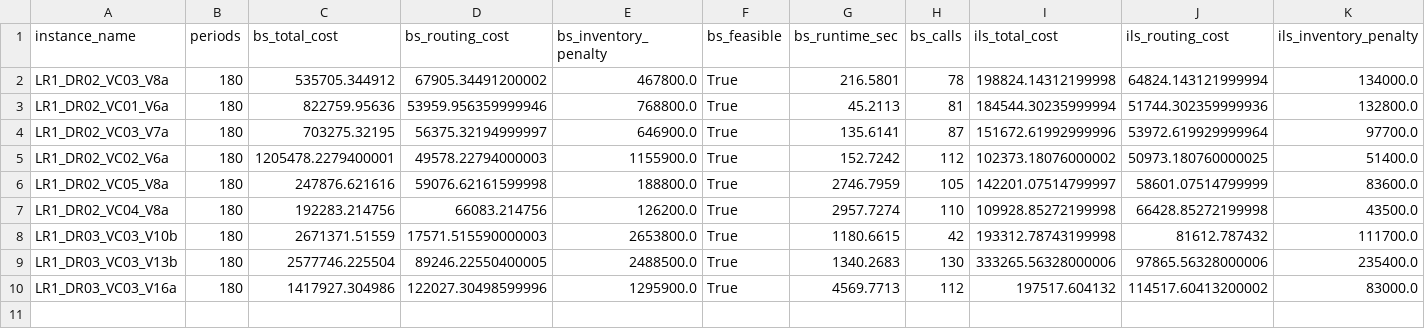
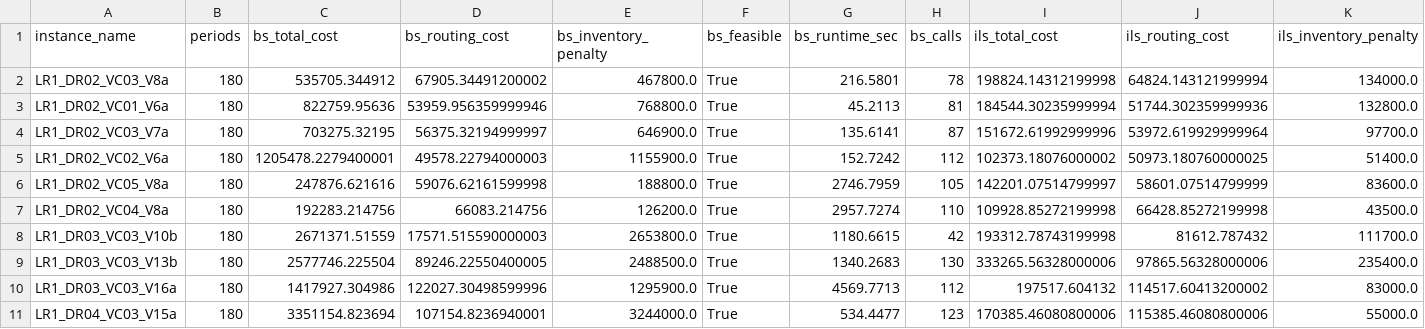
Before and after one commit to kamillaknudsen/mirp, a CSV file: results/horizon_180/results.csv, drawn as a sheet; only a part is shown; rows hold the shown columns only; the diff names each change by its address in the sheet, - before the commit and + after, or states it on an @@ line.

Commit message:
Update results.csv

```diff
--- a/results/horizon_180/results.csv
+++ b/results/horizon_180/results.csv
+row 11: LR1_DR04_VC03_V15a | 180 | 3351154.823694 | 107154.8236940001 | 3244000.0 | True | 534.4477 | 123 | 170385.46080800006 | 115385.46080800006 | 55000.0
```
